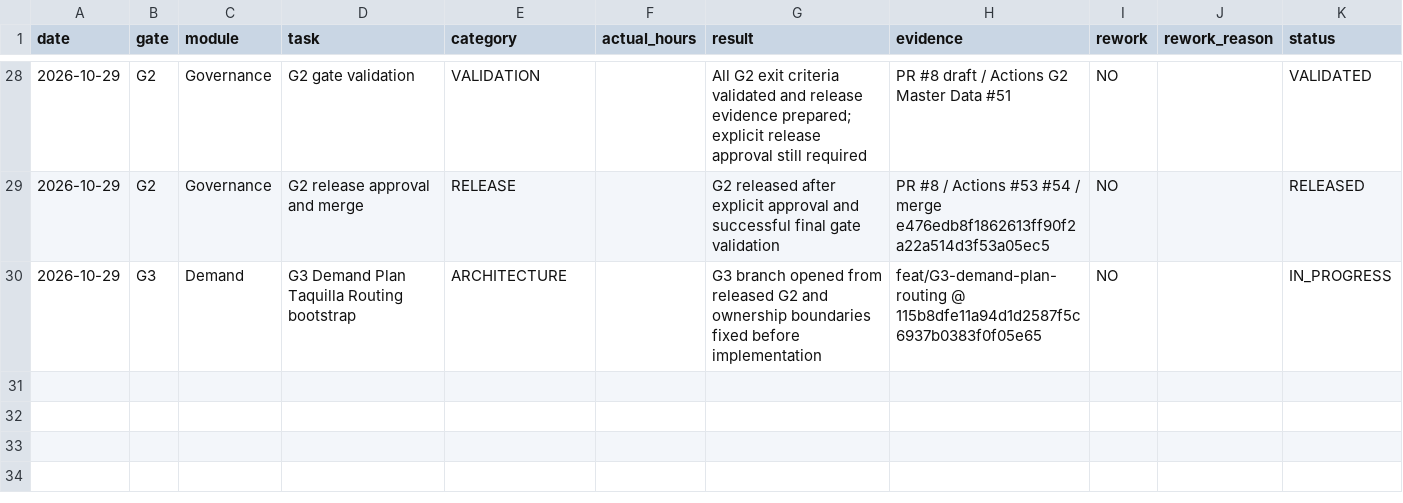
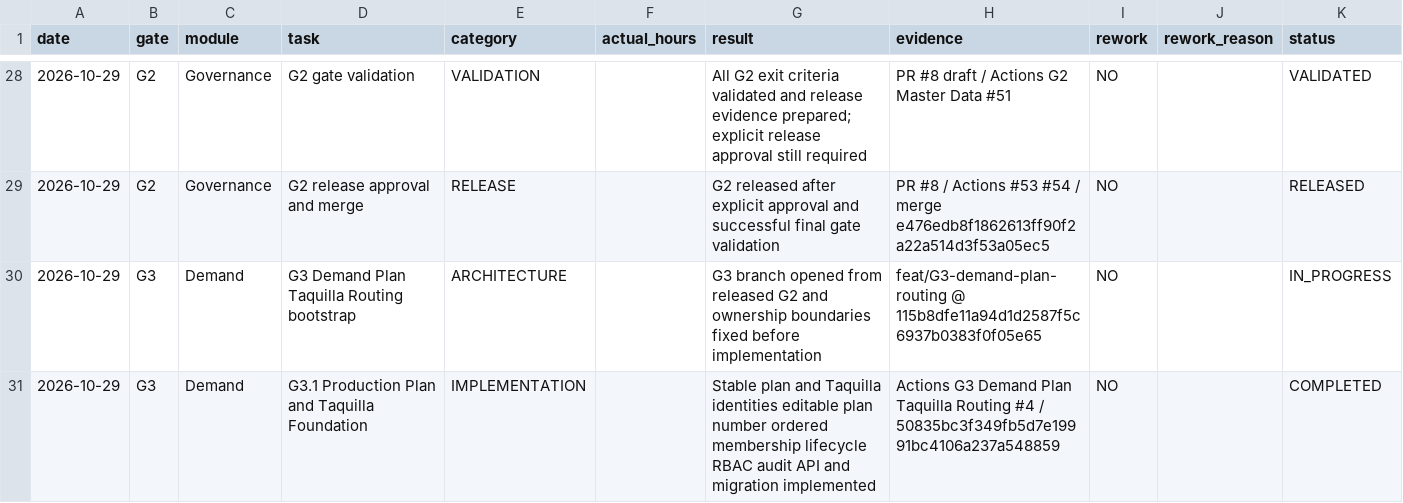
Before and after one commit to kernelshock/Manufacturing-Operations-Platform, a CSV file: docs/00-governance/worklog/WORKLOG.csv, drawn as a sheet; only a part is shown, gaps mark what is left out; the diff names each change by its address in the sheet, - before the commit and + after, or states it on an @@ line.

Commit message:
G3.1: record Plan and Taquilla foundation completion

```diff
--- a/docs/00-governance/worklog/WORKLOG.csv
+++ b/docs/00-governance/worklog/WORKLOG.csv
+row 31: 2026-10-29 | G3 | Demand | G3.1 Production Plan and Taquilla Foundation | IMPLEMENTATION |  | Stable plan and Taquilla identities editable plan number ordered membership lifecycle RBAC audit API and migration implemented | Actions G3 Demand Plan Taquilla Routing #4 / 50835bc3f349fb5d7e19991bc4106a237a548859 | NO |  | COMPLETED
```
Also changed, not shown: 4 other files.
